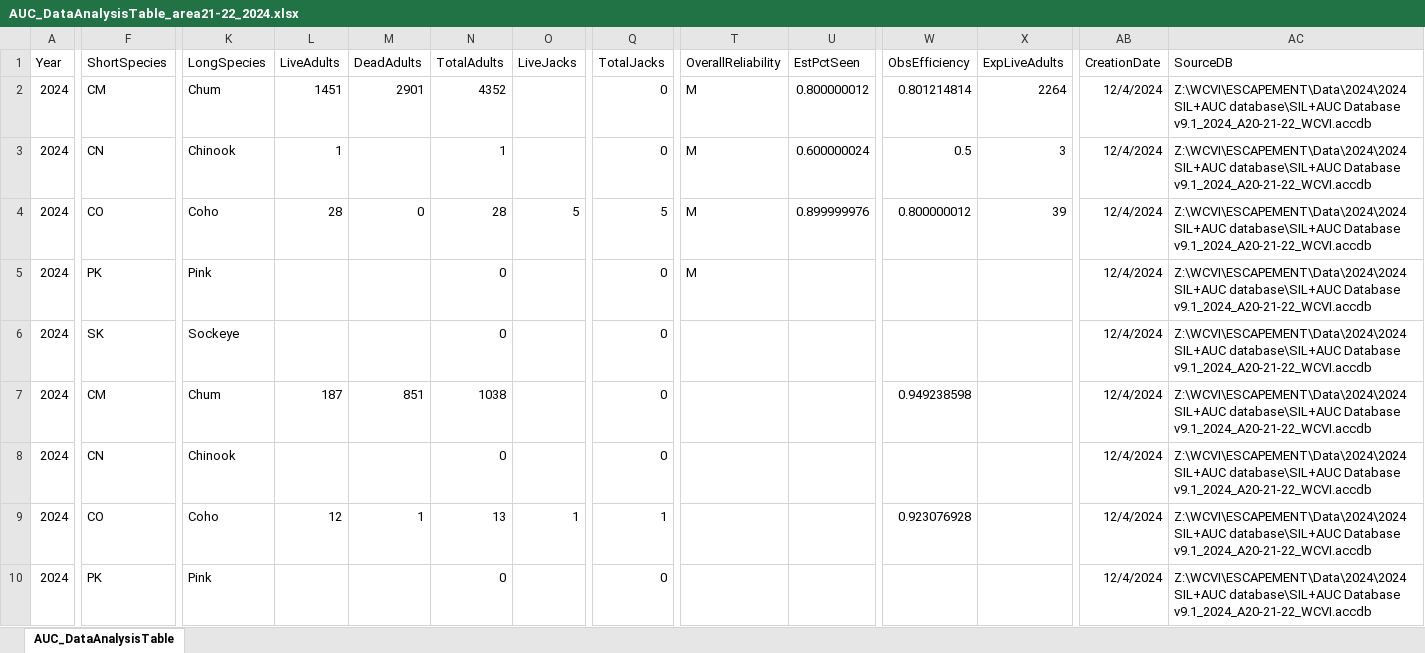
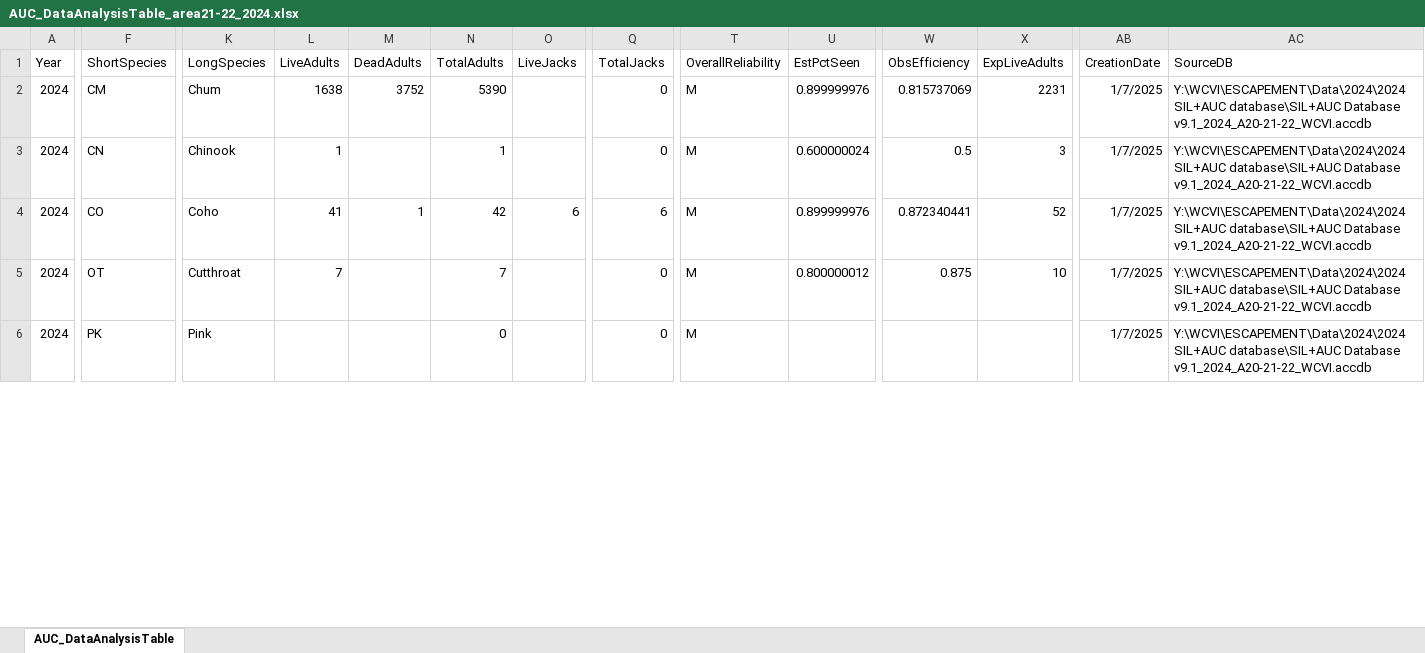
Before and after one commit to khdavidson/A21-22, an Excel workbook: data/escapement/prelim-inseason/AUC_DataAnalysisTable_area21-22_2024.xlsx, sheet AUC_DataAnalysisTable, drawn as a sheet; only a part is shown, gaps mark what is left out; values as stored, in another font and other column widths than the file's, no borders; rows hold the shown columns only; the diff covers the shown part only; the diff names each change by its address in the sheet, - before the commit and + after, or states it on an @@ line.

```diff
--- a/data/escapement/prelim-inseason/AUC_DataAnalysisTable_area21-22_2024.xlsx (sheet AUC_DataAnalysisTable)
+++ b/data/escapement/prelim-inseason/AUC_DataAnalysisTable_area21-22_2024.xlsx (sheet AUC_DataAnalysisTable)
-L2 (LiveAdults): 1451
+L2 (LiveAdults): 1638
-M2 (DeadAdults): 2901
+M2 (DeadAdults): 3752
-N2 (TotalAdults): 4352
+N2 (TotalAdults): 5390
-U2 (EstPctSeen): 0.800000012
+U2 (EstPctSeen): 0.899999976
-W2 (ObsEfficiency): 0.801214814
+W2 (ObsEfficiency): 0.815737069
-X2 (ExpLiveAdults): 2264
+X2 (ExpLiveAdults): 2231
-AB2:AB6 (CreationDate): 12/4/2024
+AB2:AB6 (CreationDate): 1/7/2025
-AC2:AC6 (SourceDB): Z:\WCVI\ESCAPEMENT\Data\2024\2024 SIL+AUC database\SIL+AUC…
+AC2:AC6 (SourceDB): Y:\WCVI\ESCAPEMENT\Data\2024\2024 SIL+AUC database\SIL+AUC…
-L4 (LiveAdults): 28
+L4 (LiveAdults): 41
-M4 (DeadAdults): 0
+M4 (DeadAdults): 1
-N4 (TotalAdults): 28
+N4 (TotalAdults): 42
-O4 (LiveJacks): 5
+O4 (LiveJacks): 6
-Q4 (TotalJacks): 5
+Q4 (TotalJacks): 6
-W4 (ObsEfficiency): 0.800000012
+W4 (ObsEfficiency): 0.872340441
-X4 (ExpLiveAdults): 39
+X4 (ExpLiveAdults): 52
-F5 (ShortSpecies): PK
+F5 (ShortSpecies): OT
-K5 (LongSpecies): Pink
+K5 (LongSpecies): Cutthroat
-L5 (LiveAdults): (empty)
+L5 (LiveAdults): 7
-N5 (TotalAdults): 0
+N5 (TotalAdults): 7
-U5 (EstPctSeen): (empty)
+U5 (EstPctSeen): 0.800000012
-W5 (ObsEfficiency): (empty)
+W5 (ObsEfficiency): 0.875
-X5 (ExpLiveAdults): (empty)
+X5 (ExpLiveAdults): 10
-F6 (ShortSpecies): SK
+F6 (ShortSpecies): PK
-K6 (LongSpecies): Sockeye
+K6 (LongSpecies): Pink
-T6 (OverallReliability): (empty)
+T6 (OverallReliability): M
-row 7: 2024 | CM | Chum | 187 | 851 | 1038 |  | 0 |  |  | 0.949238598 |  | 12/4/2024 | Z:\WCVI\ESCAPEMENT\Data\2024\2024 SIL+AUC database\SIL+AUC Database v9.1_2024_A20-21-22_WCVI.accdb
-row 8: 2024 | CN | Chinook |  |  | 0 |  | 0 |  |  |  |  | 12/4/2024 | Z:\WCVI\ESCAPEMENT\Data\2024\2024 SIL+AUC database\SIL+AUC Database v9.1_2024_A20-21-22_WCVI.accdb
-row 9: 2024 | CO | Coho | 12 | 1 | 13 | 1 | 1 |  |  | 0.923076928 |  | 12/4/2024 | Z:\WCVI\ESCAPEMENT\Data\2024\2024 SIL+AUC database\SIL+AUC Database v9.1_2024_A20-21-22_WCVI.accdb
-row 10: 2024 | PK | Pink |  |  | 0 |  | 0 |  |  |  |  | 12/4/2024 | Z:\WCVI\ESCAPEMENT\Data\2024\2024 SIL+AUC database\SIL+AUC Database v9.1_2024_A20-21-22_WCVI.accdb
```
Also changed, not shown: 125 edited cells elsewhere in this sheet, data/escapement/prelim-inseason/EscEstAUCResults_area20-22_2024.xlsx, data/escapement/prelim-inseason/EscEstSppHeader_area20-22_2024.xlsx.
